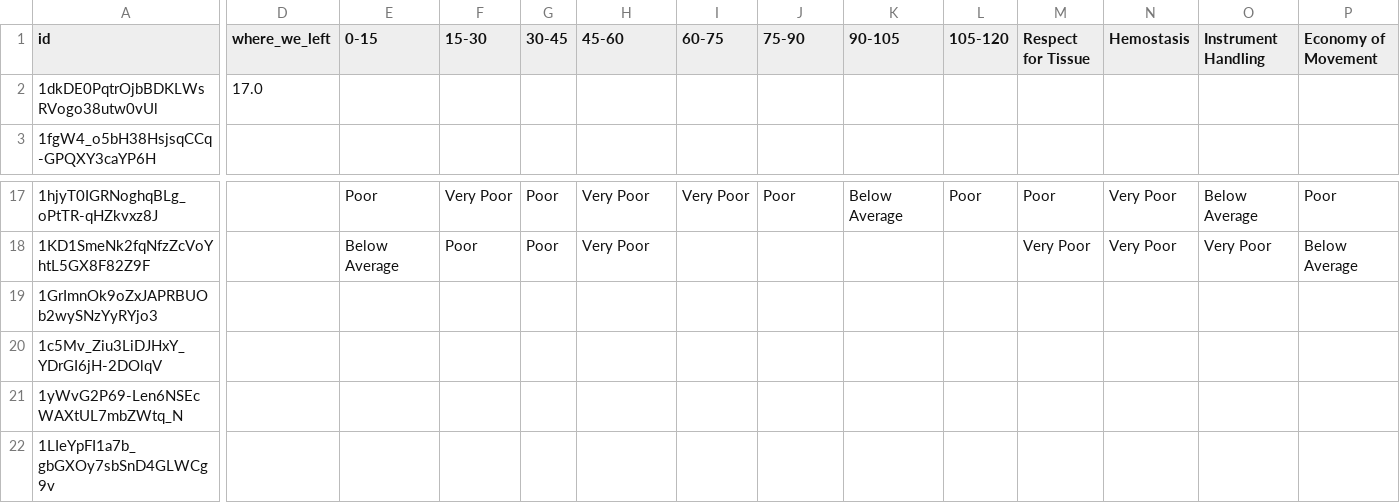
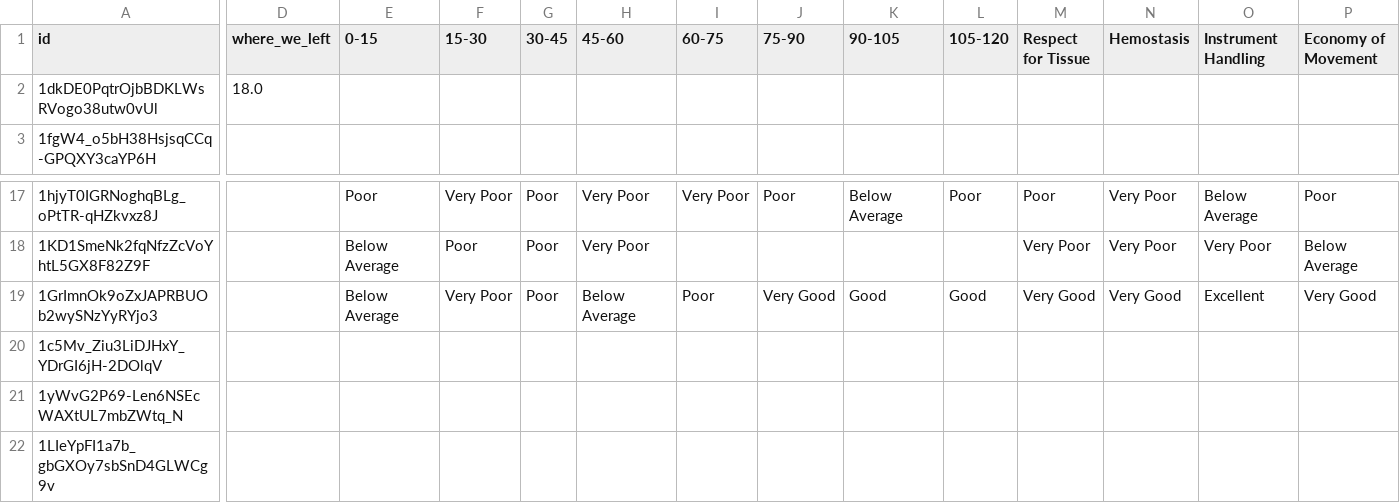
Before and after one commit to recaiyilmaz/rating_webapp, a CSV file: static/RECAI_RaterFile.csv, drawn as a sheet; only a part is shown, gaps mark what is left out; the diff covers the shown part only; the diff names each change by its address in the sheet, - before the commit and + after, or states it on an @@ line.

```diff
--- a/static/RECAI_RaterFile.csv
+++ b/static/RECAI_RaterFile.csv
-D2 (where_we_left): 17.0
+D2 (where_we_left): 18.0
-E19 (0-15): (empty)
+E19 (0-15): Below Average
-F19 (15-30): (empty)
+F19 (15-30): Very Poor
-G19 (30-45): (empty)
+G19 (30-45): Poor
-H19 (45-60): (empty)
+H19 (45-60): Below Average
-I19 (60-75): (empty)
+I19 (60-75): Poor
-J19 (75-90): (empty)
+J19 (75-90): Very Good
-K19 (90-105): (empty)
+K19 (90-105): Good
-L19 (105-120): (empty)
+L19 (105-120): Good
-M19 (Respect for Tissue): (empty)
+M19 (Respect for Tissue): Very Good
-N19 (Hemostasis): (empty)
+N19 (Hemostasis): Very Good
-O19 (Instrument Handling): (empty)
+O19 (Instrument Handling): Excellent
-P19 (Economy of Movement): (empty)
+P19 (Economy of Movement): Very Good
```
Also changed, not shown: 3 edited cells elsewhere in this file, 7 other files.
